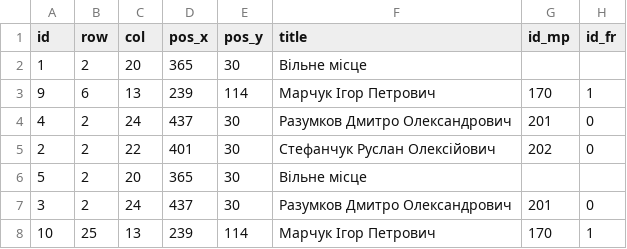
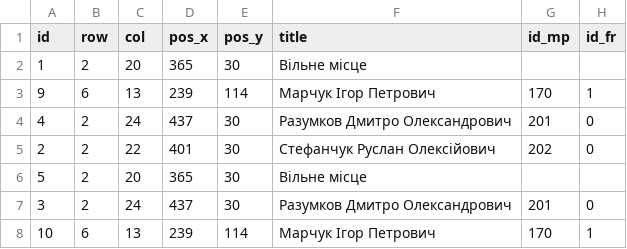
Before and after one commit to TheBestTvarynka/Lisp-SQL-Parser, a CSV file: src/datasource/test.csv, drawn as a sheet.

```diff
--- a/src/datasource/test.csv
+++ b/src/datasource/test.csv
@@ -7,2 +7,2 @@ id,row,col,pos_x,pos_y,title,id_mp,id_fr
 3,2,24,437,30,Разумков Дмитро Олександрович,201,0
-10,25,13,239,114,Марчук Ігор Петрович,170,1
+10,6,13,239,114,Марчук Ігор Петрович,170,1
```
Also changed, not shown: 1 other file.
